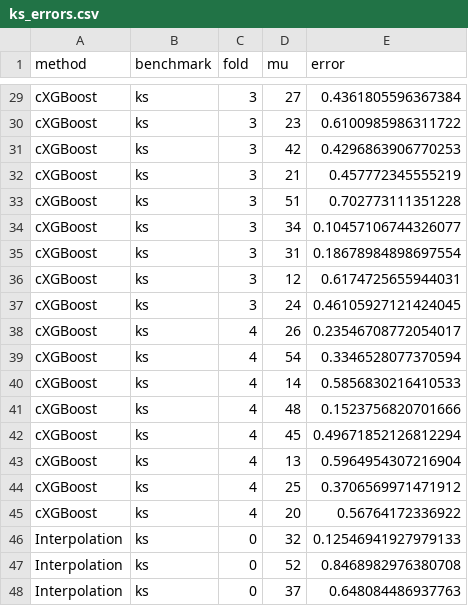
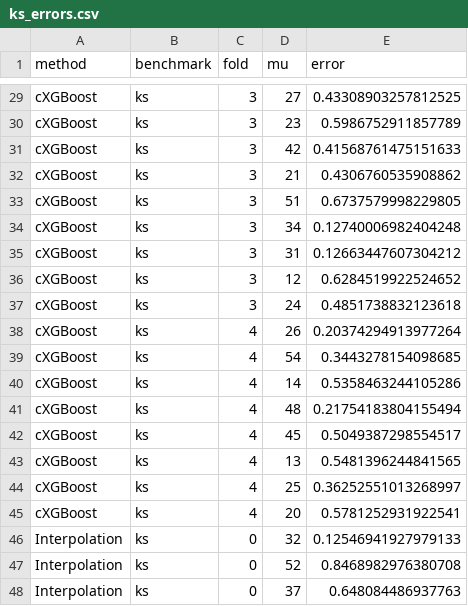
Before and after one commit to MelikaBaghi/cXGBoost, a CSV file: results/benchmark/ks_errors.csv, drawn as a sheet; only a part is shown, gaps mark what is left out; the diff covers the shown part only; the diff names each change by its address in the sheet, - before the commit and + after, or states it on an @@ line.

```diff
--- a/results/benchmark/ks_errors.csv
+++ b/results/benchmark/ks_errors.csv
-E29 (error): 0.4361805596367384
+E29 (error): 0.43308903257812525
-E30 (error): 0.6100985986311722
+E30 (error): 0.5986752911857789
-E31 (error): 0.4296863906770253
+E31 (error): 0.41568761475151633
-E32 (error): 0.457772345555219
+E32 (error): 0.4306760535908862
-E33 (error): 0.702773111351228
+E33 (error): 0.6737579998229805
-E34 (error): 0.10457106744326077
+E34 (error): 0.12740006982404248
-E35 (error): 0.18678984898697554
+E35 (error): 0.12663447607304212
-E36 (error): 0.6174725655944031
+E36 (error): 0.6284519922524652
-E37 (error): 0.46105927121424045
+E37 (error): 0.4851738832123618
-E38 (error): 0.23546708772054017
+E38 (error): 0.20374294913977264
-E39 (error): 0.3346528077370594
+E39 (error): 0.3443278154098685
-E40 (error): 0.5856830216410533
+E40 (error): 0.5358463244105286
-E41 (error): 0.1523756820701666
+E41 (error): 0.21754183804155494
-E42 (error): 0.49671852126812294
+E42 (error): 0.5049387298554517
-E43 (error): 0.5964954307216904
+E43 (error): 0.5481396244841565
-E44 (error): 0.3706569971471912
+E44 (error): 0.36252551013268997
-E45 (error): 0.56764172336922
+E45 (error): 0.5781252931922541
```
Also changed, not shown: 27 edited cells elsewhere in this file, results/benchmark/kolmogorov_errors.csv, results/benchmark/kolmogorov_pgp_errors.csv, 18 other files.
